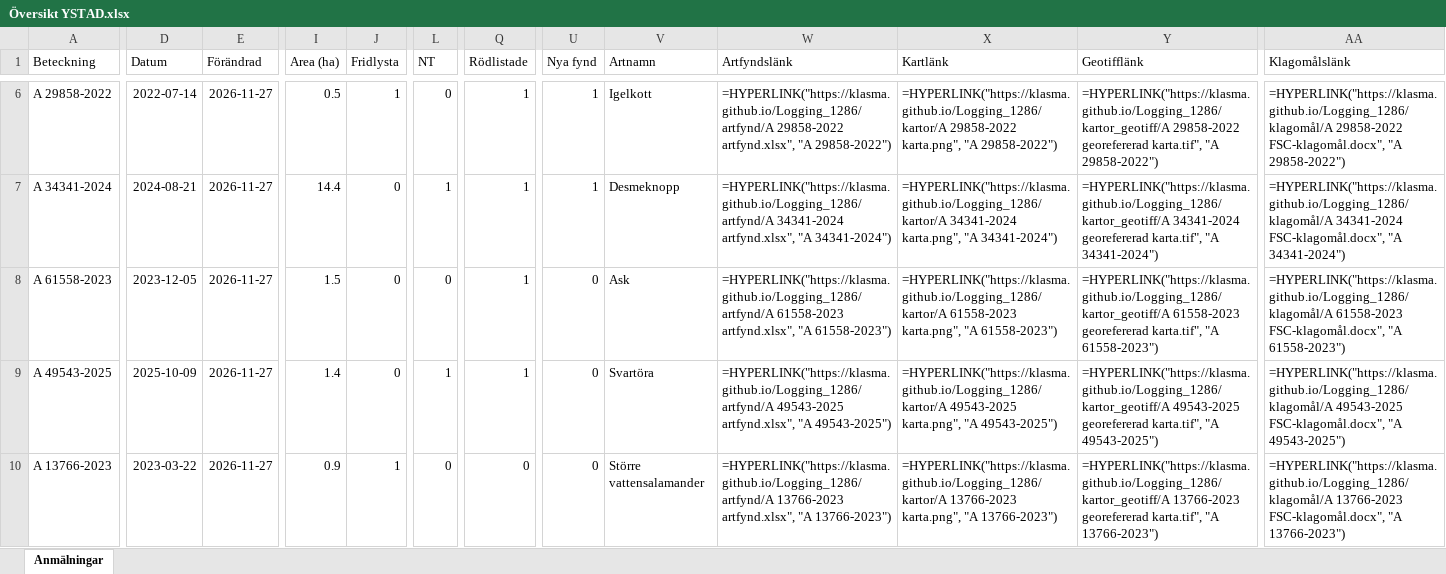
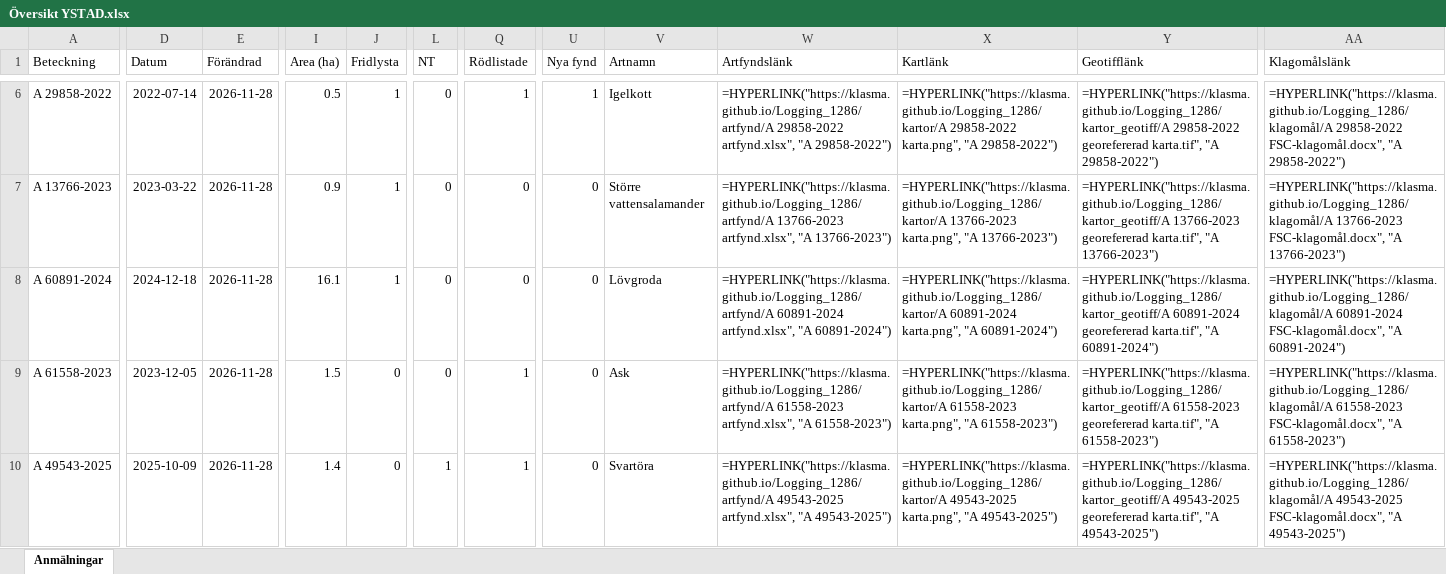
Before and after one commit to klasma/Logging_1286, an Excel workbook: Översikt YSTAD.xlsx, sheet Anmälningar, drawn as a sheet; only a part is shown, gaps mark what is left out; values as stored, in another font and other column widths than the file's, no borders; formulas without a stored value are shown as written; removed rows and columns are numbered as before the commit, all else as after; rows hold the shown columns only; the diff covers the shown part only; the diff names each change by its address in the sheet, - before the commit and + after, or states it on an @@ line.

```diff
--- a/Översikt YSTAD.xlsx (sheet Anmälningar)
+++ b/Översikt YSTAD.xlsx (sheet Anmälningar)
-E6 (Förändrad): 2026-11-27
+E6 (Förändrad): 2026-11-28
+row 7: A 13766-2023 | 2023-03-22 | 2026-11-28 | 0.9 | 1 | 0 | 0 | 0 | Större vattensalamander | =HYPERLINK("https://klasma.github.io/Logging_1286/artfynd/A 13766-2023 artfynd.xlsx", "A 13766-2023") | =HYPERLINK("https://klasma.github.io/Logging_1286/kartor/A 13766-2023 karta.png", "A 13766-2023") | =HYPERLINK("https://klasma.github.io/Logging_1286/kartor_geotiff/A 13766-2023 georefererad karta.tif", "A 13766-2023") | =HYPERLINK("https://klasma.github.io/Logging_1286/klagomål/A 13766-2023 FSC-klagomål.docx", "A 13766-2023")
-A8 (Beteckning): A 34341-2024
+A8 (Beteckning): A 60891-2024
-D8 (Datum): 2024-08-21
+D8 (Datum): 2024-12-18
-E8:E10 (Förändrad): 2026-11-27
+E8:E10 (Förändrad): 2026-11-28
-I8 (Area (ha)): 14.4
+I8 (Area (ha)): 16.1
-J8 (Fridlysta): 0
+J8 (Fridlysta): 1
-L8 (NT): 1
+L8 (NT): 0
-Q8 (Rödlistade): 1
+Q8 (Rödlistade): 0
-U8 (Nya fynd): 1
+U8 (Nya fynd): 0
-V8 (Artnamn): Desmeknopp
+V8 (Artnamn): Lövgroda
-W8 (Artfyndslänk): =HYPERLINK("https://klasma.github.io/Logging_1286/artfynd/A 34341-2024 artfynd.xlsx", "A 34341-2024")
+W8 (Artfyndslänk): =HYPERLINK("https://klasma.github.io/Logging_1286/artfynd/A 60891-2024 artfynd.xlsx", "A 60891-2024")
-X8 (Kartlänk): =HYPERLINK("https://klasma.github.io/Logging_1286/kartor/A 34341-2024 karta.png", "A 34341-2024")
+X8 (Kartlänk): =HYPERLINK("https://klasma.github.io/Logging_1286/kartor/A 60891-2024 karta.png", "A 60891-2024")
-Y8 (Geotifflänk): =HYPERLINK("https://klasma.github.io/Logging_1286/kartor_geotiff/A 34341-2024 georefererad karta.tif", "A 34341-2024")
+Y8 (Geotifflänk): =HYPERLINK("https://klasma.github.io/Logging_1286/kartor_geotiff/A 60891-2024 georefererad karta.tif", "A 60891-2024")
-AA8 (Klagomålslänk): =HYPERLINK("https://klasma.github.io/Logging_1286/klagomål/A 34341-2024 FSC-klagomål.docx", "A 34341-2024")
+AA8 (Klagomålslänk): =HYPERLINK("https://klasma.github.io/Logging_1286/klagomål/A 60891-2024 FSC-klagomål.docx", "A 60891-2024")
-row 10: A 13766-2023 | 2023-03-22 | 2026-11-27 | 0.9 | 1 | 0 | 0 | 0 | Större vattensalamander | =HYPERLINK("https://klasma.github.io/Logging_1286/artfynd/A 13766-2023 artfynd.xlsx", "A 13766-2023") | =HYPERLINK("https://klasma.github.io/Logging_1286/kartor/A 13766-2023 karta.png", "A 13766-2023") | =HYPERLINK("https://klasma.github.io/Logging_1286/kartor_geotiff/A 13766-2023 georefererad karta.tif", "A 13766-2023") | =HYPERLINK("https://klasma.github.io/Logging_1286/klagomål/A 13766-2023 FSC-klagomål.docx", "A 13766-2023")
```
Also changed, not shown: 4 added rows, 4 removed rows and 44 edited cells elsewhere in this sheet, artfynd/A 29858-2022 artfynd.xlsx, artfynd/A 34341-2024 artfynd.xlsx, 54 other files.
